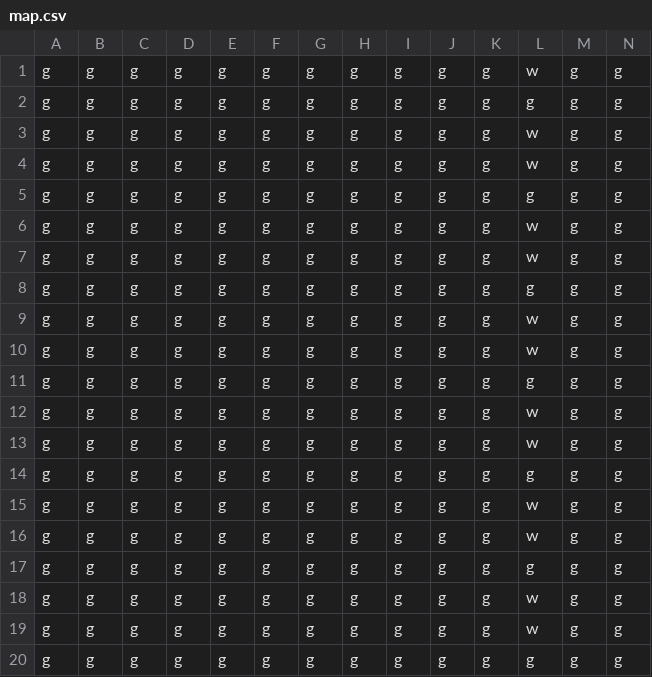
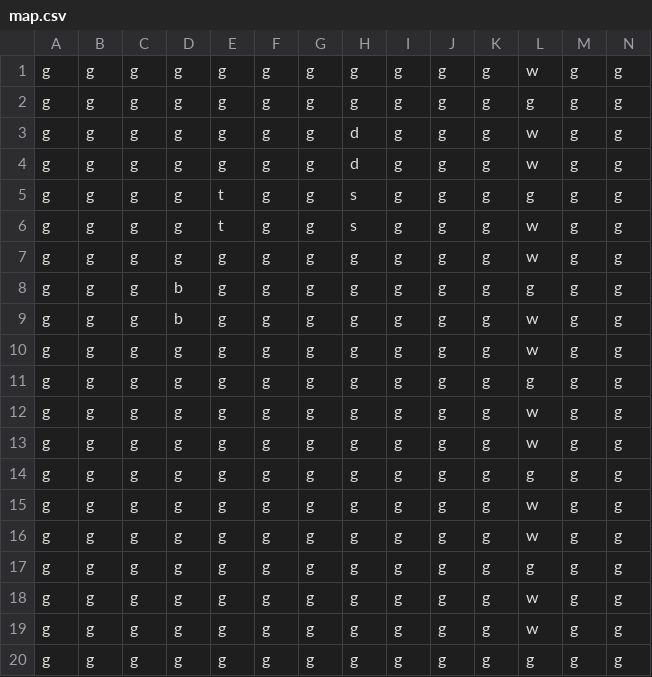
Before and after one commit to Nickchaching/ICS4U1-Simple_RPG, a CSV file: map.csv, drawn as a sheet; only a part is shown; removed rows and columns are numbered as before the commit, all else as after; rows hold the shown columns only; the diff names each change by its address in the sheet, - before the commit and + after, or states it on an @@ line.

```diff
--- a/map.csv
+++ b/map.csv
+row 3: g | g | g | g | g | g | g | d | g | g | g | w | g | g
+row 4: g | g | g | g | g | g | g | d | g | g | g | w | g | g
+row 5: g | g | g | g | t | g | g | s | g | g | g | g | g | g
+row 6: g | g | g | g | t | g | g | s | g | g | g | w | g | g
-row 4: g | g | g | g | g | g | g | g | g | g | g | w | g | g
-D8:D9: g
+D8:D9: b
-row 7: g | g | g | g | g | g | g | g | g | g | g | w | g | g
-row 8: g | g | g | g | g | g | g | g | g | g | g | g | g | g
-row 9: g | g | g | g | g | g | g | g | g | g | g | w | g | g
```
Also changed, not shown: 5 other files.
